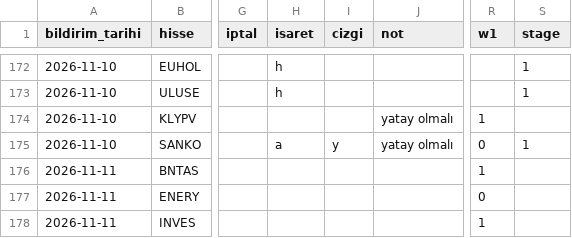
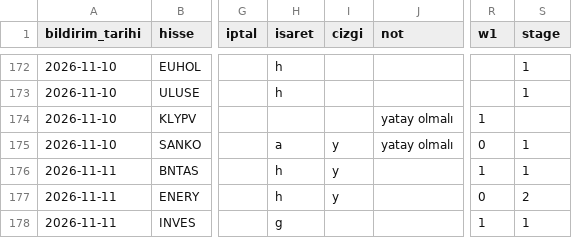
Before and after one commit to habibokay44-cyber/Daralma-bot, a CSV file: state/etiket_kayit.csv, drawn as a sheet; only a part is shown, gaps mark what is left out; the diff names each change by its address in the sheet, - before the commit and + after, or states it on an @@ line.

Commit message:
isaretler islendi (canli dinleme)

```diff
--- a/state/etiket_kayit.csv
+++ b/state/etiket_kayit.csv
-H176:H177 (isaret): (empty)
+H176:H177 (isaret): h
-I176:I177 (cizgi): (empty)
+I176:I177 (cizgi): y
-S176 (stage): (empty)
+S176 (stage): 1
-S177 (stage): (empty)
+S177 (stage): 2
-H178 (isaret): (empty)
+H178 (isaret): g
-S178 (stage): (empty)
+S178 (stage): 1
```
Also changed, not shown: 1 other file.
